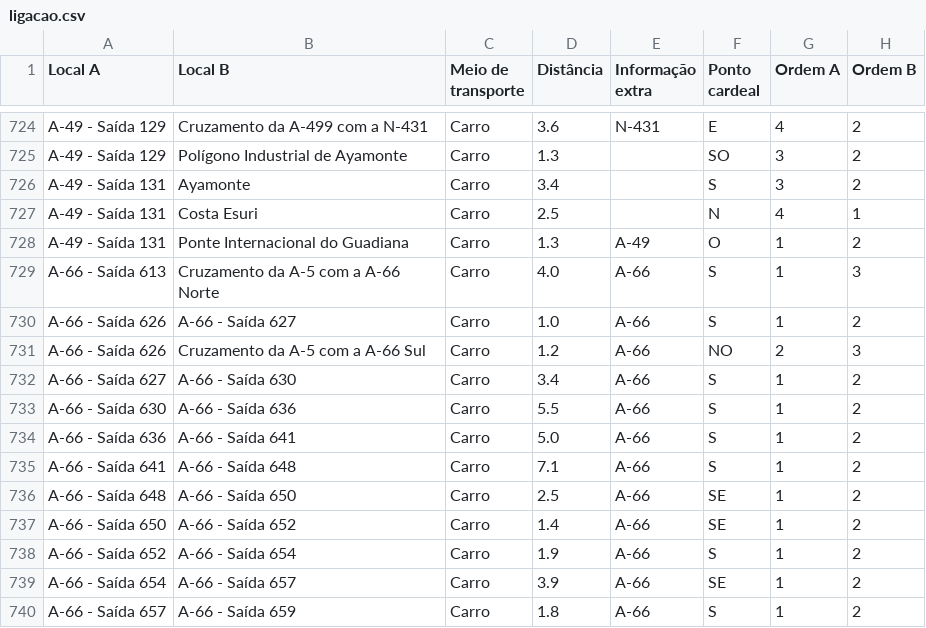
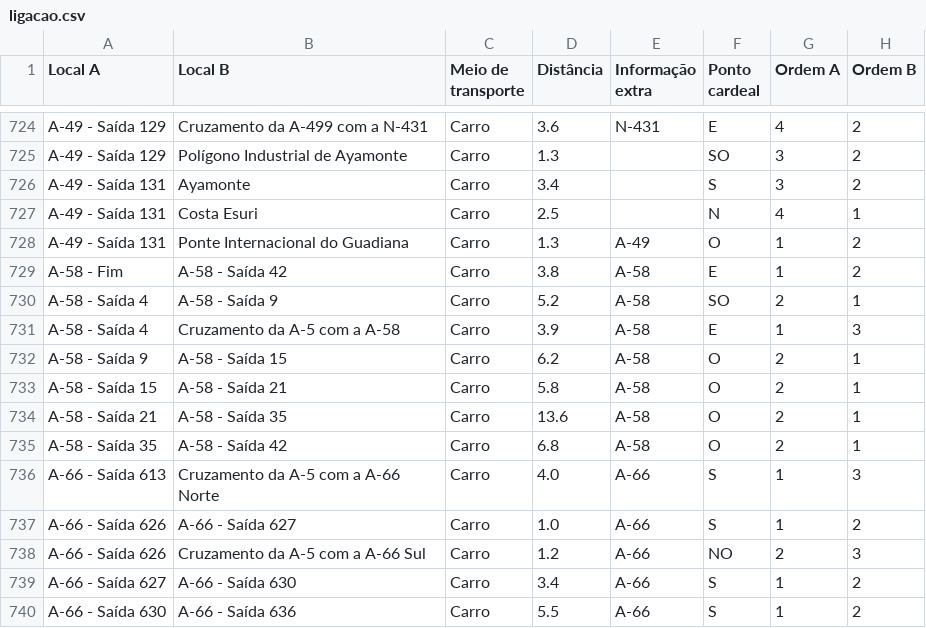
Before and after one commit to migueldgoncalves/Viajar, a CSV file: src/viajar/base_dados/ligacao.csv, drawn as a sheet; only a part is shown, gaps mark what is left out; the shorter side is filled out with more unchanged rows.

```diff
--- a/src/viajar/base_dados/ligacao.csv
+++ b/src/viajar/base_dados/ligacao.csv
@@ -728,2 +728,9 @@ A-49 - Saída 131,Costa Esuri,Carro,2.5,,N,4,1
 A-49 - Saída 131,Ponte Internacional do Guadiana,Carro,1.3,A-49,O,1,2
+A-58 - Fim,A-58 - Saída 42,Carro,3.8,A-58,E,1,2
+A-58 - Saída 4,A-58 - Saída 9,Carro,5.2,A-58,SO,2,1
+A-58 - Saída 4,Cruzamento da A-5 com a A-58,Carro,3.9,A-58,E,1,3
+A-58 - Saída 9,A-58 - Saída 15,Carro,6.2,A-58,O,2,1
+A-58 - Saída 15,A-58 - Saída 21,Carro,5.8,A-58,O,2,1
+A-58 - Saída 21,A-58 - Saída 35,Carro,13.6,A-58,O,2,1
+A-58 - Saída 35,A-58 - Saída 42,Carro,6.8,A-58,O,2,1
 A-66 - Saída 613,Cruzamento da A-5 com a A-66 Norte,Carro,4.0,A-66,S,1,3
```
Also changed, not shown: src/viajar/base_dados/comarca.csv, src/viajar/base_dados/destino.csv, 4 other files.
